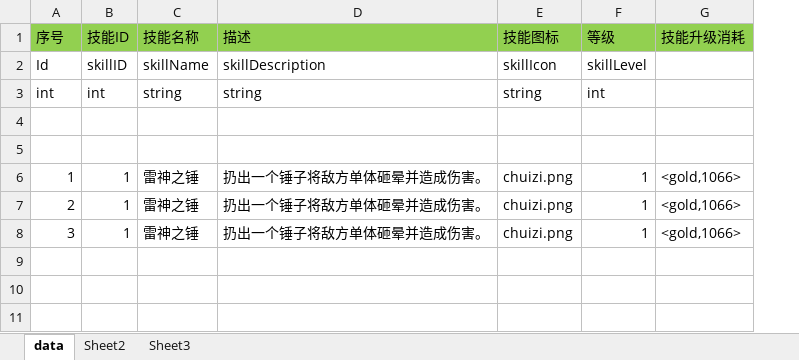
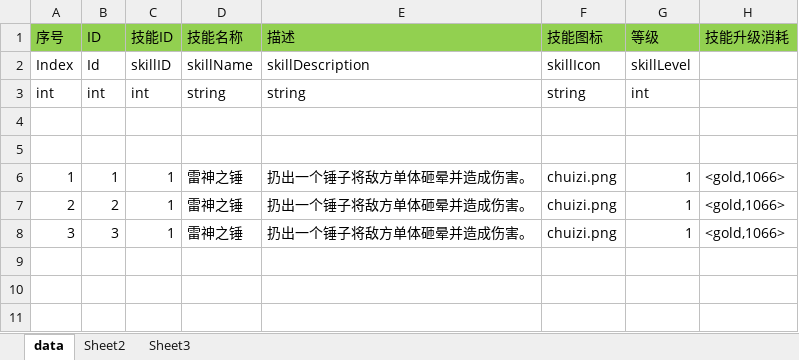
Before and after one commit to zhangchu1994/HelloWorldUnity, an Excel workbook: LuaFramework_UGUI-master/Assets/Excel/Skill.xlsx, sheet data, drawn as a sheet; only a part is shown; values as stored, in another font and other column widths than the file's, no borders; the diff covers the shown part only; the diff names each change by its address in the sheet, - before the commit and + after, or states it on an @@ line.

```diff
--- a/LuaFramework_UGUI-master/Assets/Excel/Skill.xlsx (sheet data)
+++ b/LuaFramework_UGUI-master/Assets/Excel/Skill.xlsx (sheet data)
+column B (ID), rows 2-8: Id | int |  |  | 1 | 2 | 3
-A2 (序号): Id
+A2 (序号): Index
```
Also changed, not shown: 1 added row and 1 removed row elsewhere in this sheet, LuaFramework_UGUI-master/Assets/Excel/Actor.xlsx.
